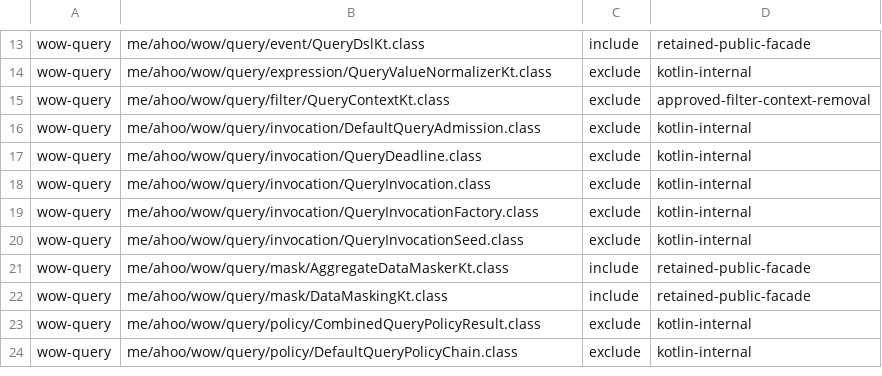
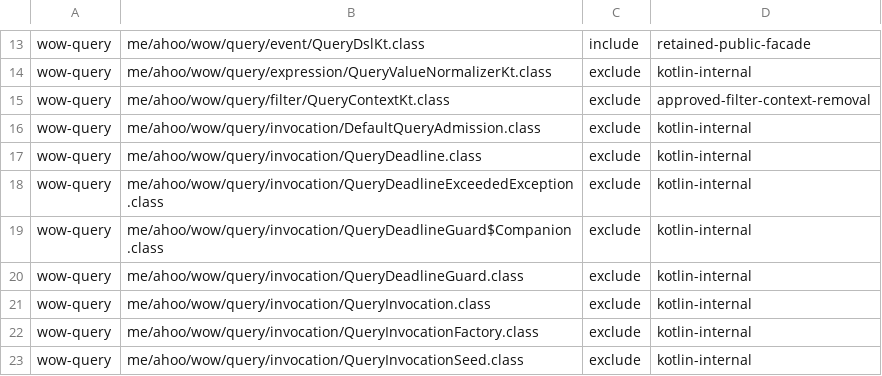
Before and after one commit to Ahoo-Wang/Wow, a TSV file: config/query-api/class-overrides.tsv, drawn as a sheet; only a part is shown, gaps mark what is left out; the shorter side is filled out with more unchanged rows; the diff names each change by its address in the sheet, - before the commit and + after, or states it on an @@ line.

Commit message:
fix: anchor query deadline enforcement

```diff
--- a/config/query-api/class-overrides.tsv
+++ b/config/query-api/class-overrides.tsv
+row 18: wow-query | me/ahoo/wow/query/invocation/QueryDeadlineExceededException.class | exclude | kotlin-internal
+row 19: wow-query | me/ahoo/wow/query/invocation/QueryDeadlineGuard$Companion.class | exclude | kotlin-internal
+row 20: wow-query | me/ahoo/wow/query/invocation/QueryDeadlineGuard.class | exclude | kotlin-internal
```
Also changed, not shown: 9 other files.
